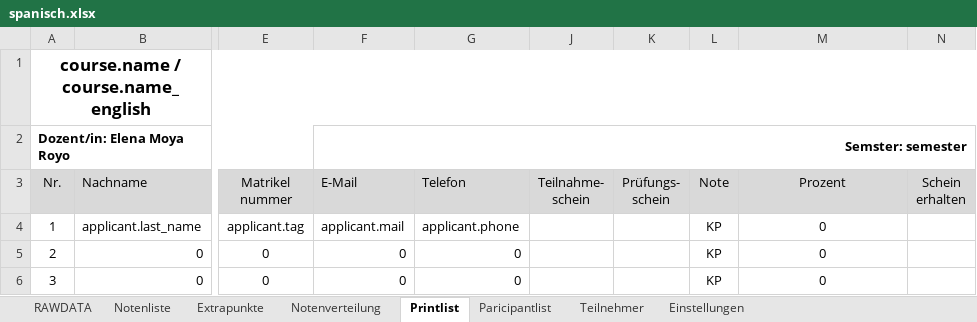
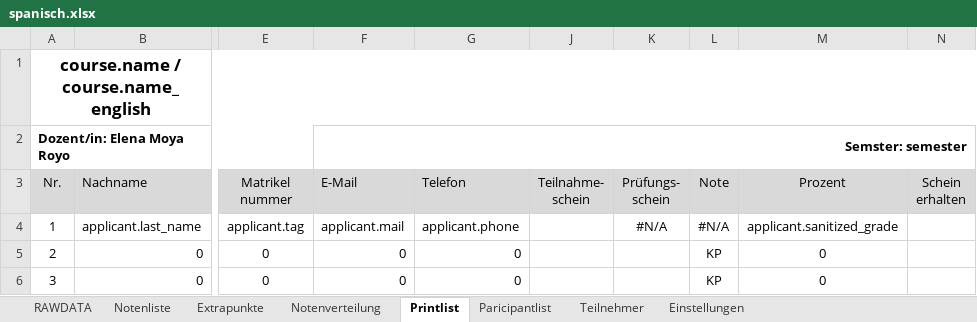
Before and after one commit to spz-signup/spz-signup-webend, an Excel workbook: src/spz/templates/export/spanisch.xlsx, sheet Printlist, drawn as a sheet; only a part is shown, gaps mark what is left out; values as stored, in another font and other column widths than the file's, no borders; the diff names each change by its address in the sheet, - before the commit and + after, or states it on an @@ line.

Commit message:
write grade to export templates, add english template

```diff
--- a/src/spz/templates/export/spanisch.xlsx (sheet Printlist)
+++ b/src/spz/templates/export/spanisch.xlsx (sheet Printlist)
-K4 (Prüfungs- schein): (empty)
+K4 (Prüfungs- schein): #N/A
-L4 (Note): KP
+L4 (Note): #N/A
-M4 (Prozent): 0
+M4 (Prozent): applicant.sanitized_grade
```
Also changed, not shown: sheet Notenliste, sheet RAWDATA, sheet Teilnehmer, formulas that keep their value, hidden cells, charts or pictures, src/spz/templates/export/courselist-enhanced.xlsx, src/spz/templates/export/spanisch_hueber.xlsx, 2 other files.
